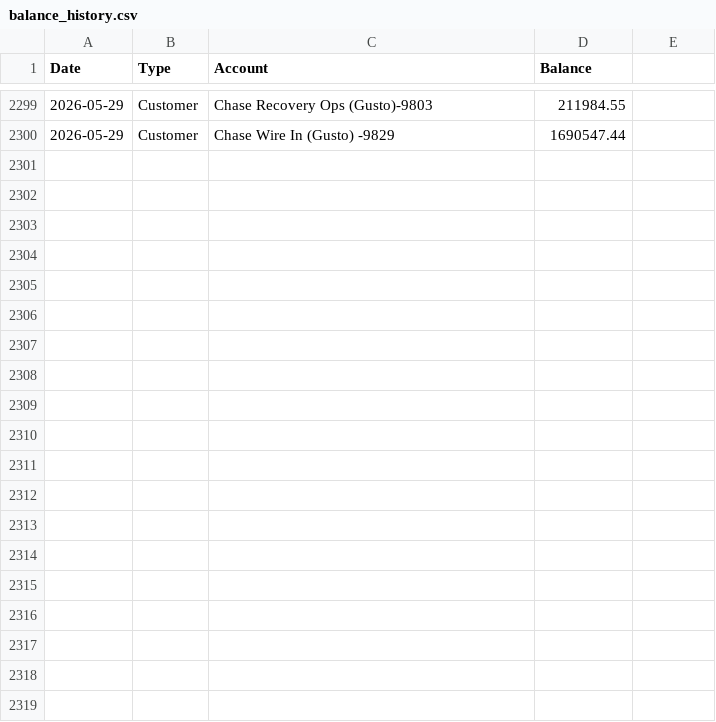
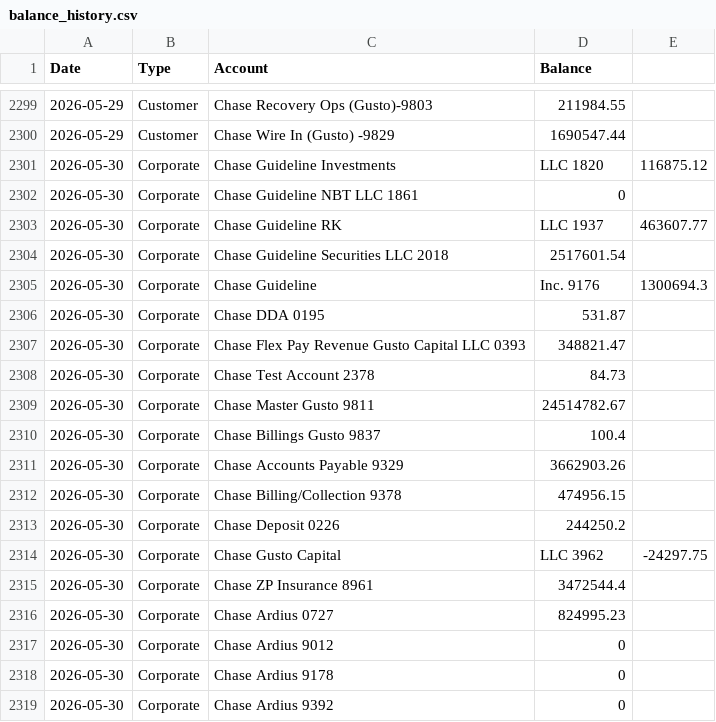
Before and after one commit to jmurph1000/Ming-Treasury, a CSV file: ming-treasury/treasury-flash-dashboard/data/balance_history.csv, drawn as a sheet; only a part is shown, gaps mark what is left out; the diff covers the shown part only; the diff names each change by its address in the sheet, - before the commit and + after, or states it on an @@ line.

Commit message:
Append balance_history.csv for 2026-05-30 (45 rows)

```diff
--- a/ming-treasury/treasury-flash-dashboard/data/balance_history.csv
+++ b/ming-treasury/treasury-flash-dashboard/data/balance_history.csv
+row 2301: 2026-05-30 | Corporate | Chase Guideline Investments | LLC 1820 | 116875.12
+row 2302: 2026-05-30 | Corporate | Chase Guideline NBT LLC 1861 | 0
+row 2303: 2026-05-30 | Corporate | Chase Guideline RK | LLC 1937 | 463607.77
+row 2304: 2026-05-30 | Corporate | Chase Guideline Securities LLC 2018 | 2517601.54
+row 2305: 2026-05-30 | Corporate | Chase Guideline | Inc. 9176 | 1300694.3
+row 2306: 2026-05-30 | Corporate | Chase DDA 0195 | 531.87
+row 2307: 2026-05-30 | Corporate | Chase Flex Pay Revenue Gusto Capital LLC 0393 | 348821.47
+row 2308: 2026-05-30 | Corporate | Chase Test Account 2378 | 84.73
+row 2309: 2026-05-30 | Corporate | Chase Master Gusto 9811 | 24514782.67
+row 2310: 2026-05-30 | Corporate | Chase Billings Gusto 9837 | 100.4
+row 2311: 2026-05-30 | Corporate | Chase Accounts Payable 9329 | 3662903.26
+row 2312: 2026-05-30 | Corporate | Chase Billing/Collection 9378 | 474956.15
+row 2313: 2026-05-30 | Corporate | Chase Deposit 0226 | 244250.2
+row 2314: 2026-05-30 | Corporate | Chase Gusto Capital | LLC 3962 | -24297.75
+row 2315: 2026-05-30 | Corporate | Chase ZP Insurance 8961 | 3472544.4
+row 2316: 2026-05-30 | Corporate | Chase Ardius 0727 | 824995.23
+row 2317: 2026-05-30 | Corporate | Chase Ardius 9012 | 0
+row 2318: 2026-05-30 | Corporate | Chase Ardius 9178 | 0
+row 2319: 2026-05-30 | Corporate | Chase Ardius 9392 | 0
```
Also changed, not shown: 26 added rows elsewhere in this file.
